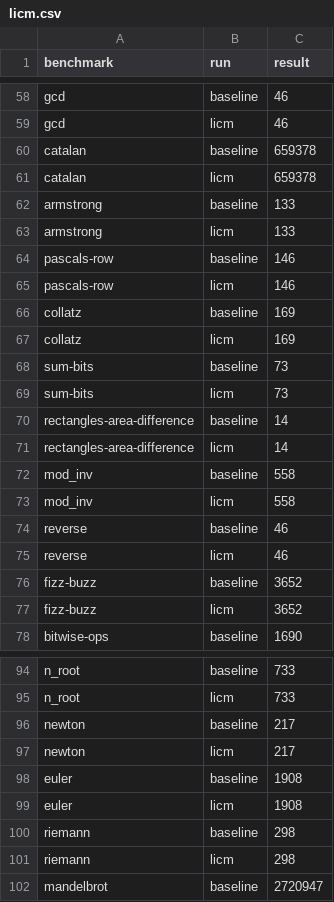
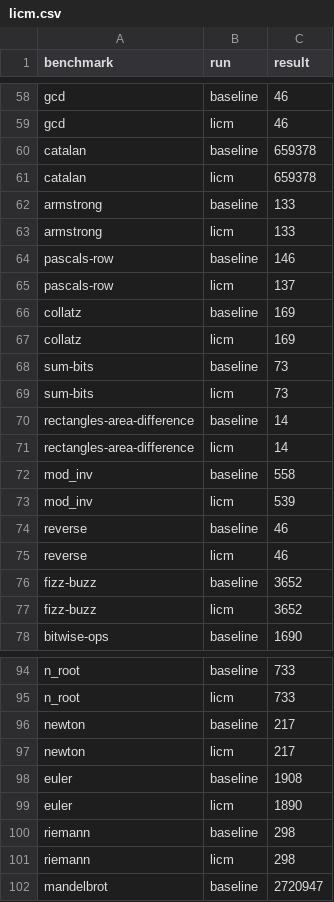
Before and after one commit to leewei05/cs6120, a CSV file: l8/licm.csv, drawn as a sheet; only a part is shown, gaps mark what is left out; the diff covers the shown part only.

```diff
--- a/l8/licm.csv
+++ b/l8/licm.csv
@@ -64,3 +64,3 @@ armstrong,licm,133
 pascals-row,baseline,146
-pascals-row,licm,146
+pascals-row,licm,137
 collatz,baseline,169
@@ -72,3 +72,3 @@ rectangles-area-difference,licm,14
 mod_inv,baseline,558
-mod_inv,licm,558
+mod_inv,licm,539
 reverse,baseline,46
@@ -98,3 +98,3 @@ newton,licm,217
 euler,baseline,1908
-euler,licm,1908
+euler,licm,1890
 riemann,baseline,298
```
Also changed, not shown: 8 edited cells elsewhere in this file, 1 other file.
